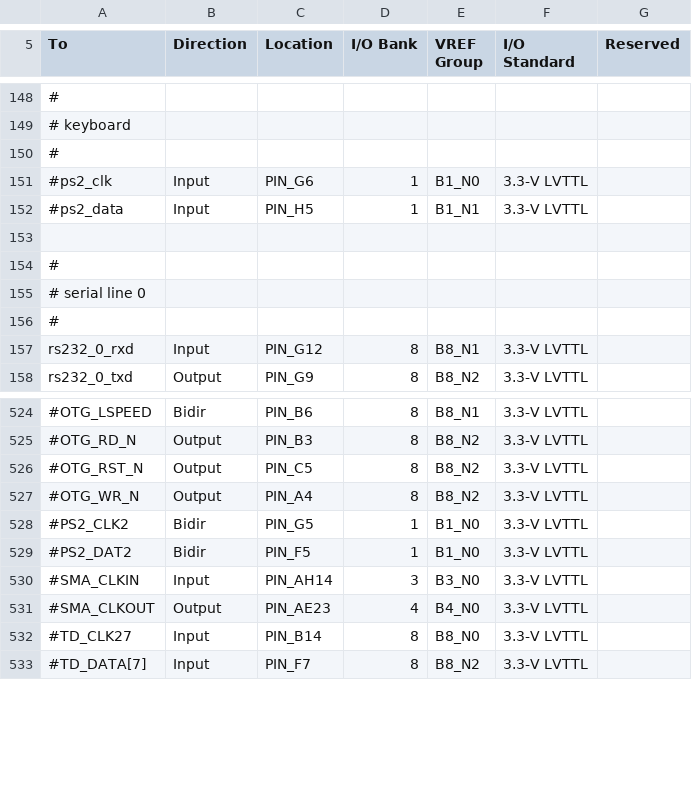
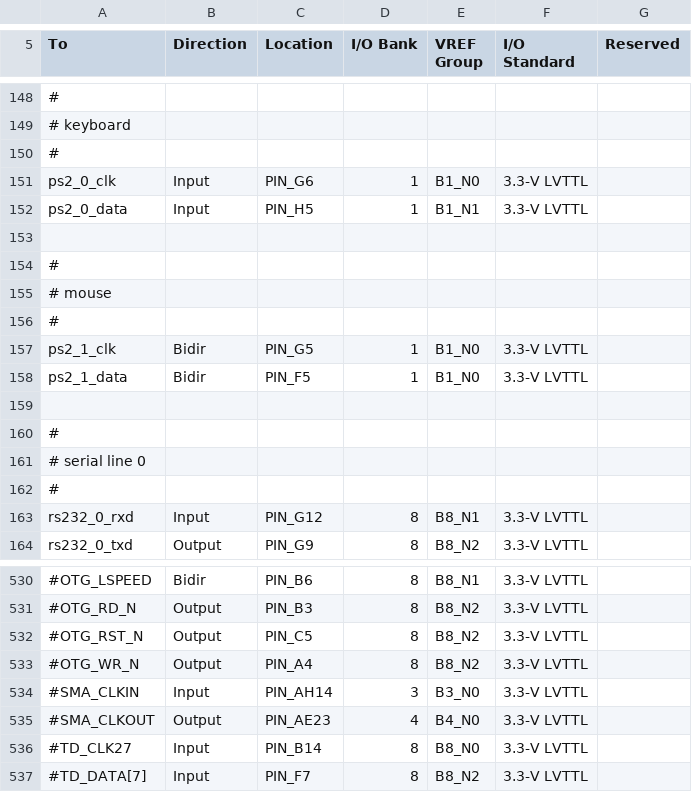
Before and after one commit to hgeisse/THM-Oberon, a CSV file: hw/v0/syn/src/toplevel/risc5.csv, drawn as a sheet; only a part is shown, gaps mark what is left out; removed rows and columns are numbered as before the commit, all else as after; the diff names each change by its address in the sheet, - before the commit and + after, or states it on an @@ line.

Commit message:
add kbd and mouse interfaces

```diff
--- a/hw/v0/syn/src/toplevel/risc5.csv
+++ b/hw/v0/syn/src/toplevel/risc5.csv
-A151 (To): #ps2_clk
+A151 (To): ps2_0_clk
-A152 (To): #ps2_data
+A152 (To): ps2_0_data
+row 153: (empty)
+row 154: #
+row 155: # mouse
+row 156: #
+row 157: ps2_1_clk | Bidir | PIN_G5 | 1 | B1_N0 | 3.3-V LVTTL
+row 158: ps2_1_data | Bidir | PIN_F5 | 1 | B1_N0 | 3.3-V LVTTL
-row 528: #PS2_CLK2 | Bidir | PIN_G5 | 1 | B1_N0 | 3.3-V LVTTL
-row 529: #PS2_DAT2 | Bidir | PIN_F5 | 1 | B1_N0 | 3.3-V LVTTL
```
Also changed, not shown: 7 other files.
